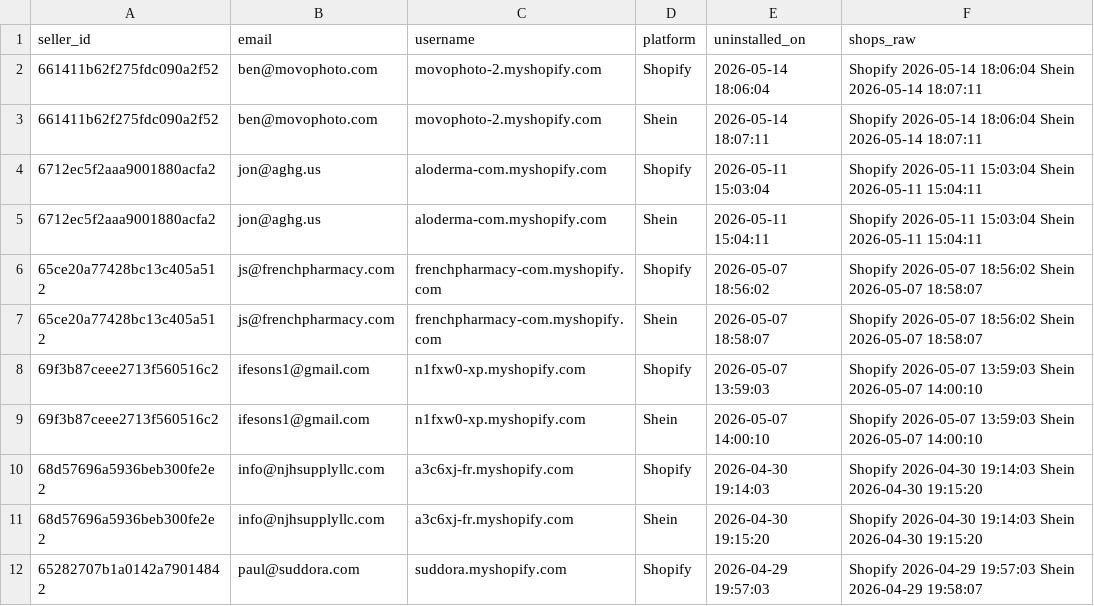
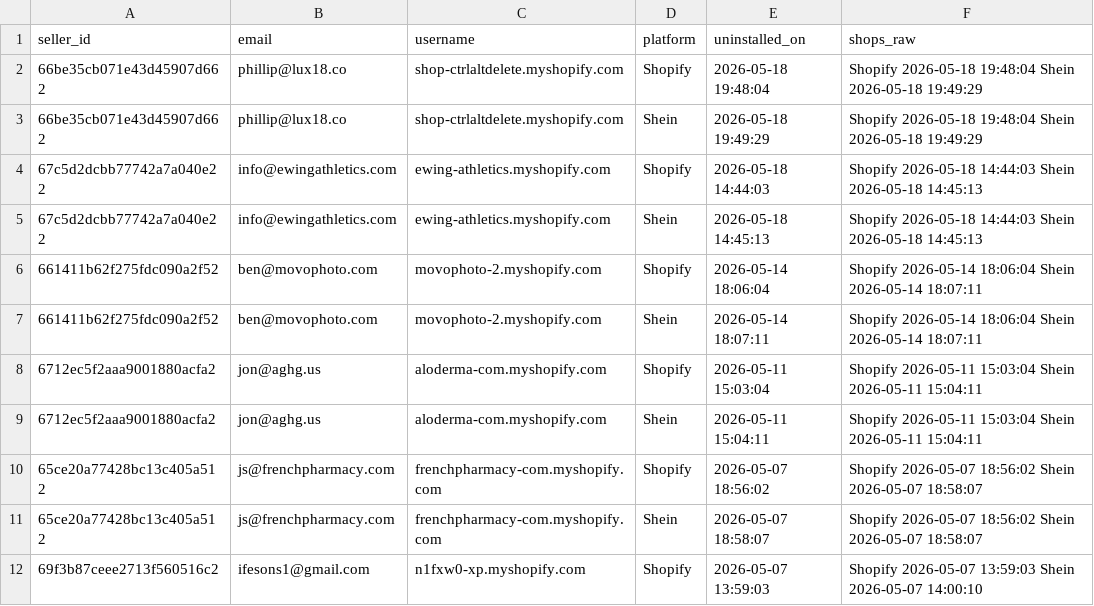
Before and after one commit to hsrivastava-ced/chap-seller-tracker, a CSV file: results/latest/shein_uninstalls.csv, drawn as a sheet; only a part is shown; the shorter side is filled out with more unchanged rows.

Commit message:
chore(data): scrape 2026-05-18_20-22-21Z

```diff
--- a/results/latest/shein_uninstalls.csv
+++ b/results/latest/shein_uninstalls.csv
@@ -1,2 +1,6 @@
 seller_id,email,username,platform,uninstalled_on,shops_raw
+66be35cb071e43d45907d662,phillip@lux18.co,shop-ctrlaltdelete.myshopify.com,Shopify,2026-05-18 19:48:04,Shopify 2026-05-18 19:48:04 Shein 2026-05-18 19:49:29
+66be35cb071e43d45907d662,phillip@lux18.co,shop-ctrlaltdelete.myshopify.com,Shein,2026-05-18 19:49:29,Shopify 2026-05-18 19:48:04 Shein 2026-05-18 19:49:29
+67c5d2dcbb77742a7a040e22,info@ewingathletics.com,ewing-athletics.myshopify.com,Shopify,2026-05-18 14:44:03,Shopify 2026-05-18 14:44:03 Shein 2026-05-18 14:45:13
+67c5d2dcbb77742a7a040e22,info@ewingathletics.com,ewing-athletics.myshopify.com,Shein,2026-05-18 14:45:13,Shopify 2026-05-18 14:44:03 Shein 2026-05-18 14:45:13
 661411b62f275fdc090a2f52,ben@movophoto.com,movophoto-2.myshopify.com,Shopify,2026-05-14 18:06:04,Shopify 2026-05-14 18:06:04 Shein 2026-05-14 18:07:11
```
Also changed, not shown: results/latest/shein.csv, results/latest/shein_woocommerce.csv, 15 other files.
